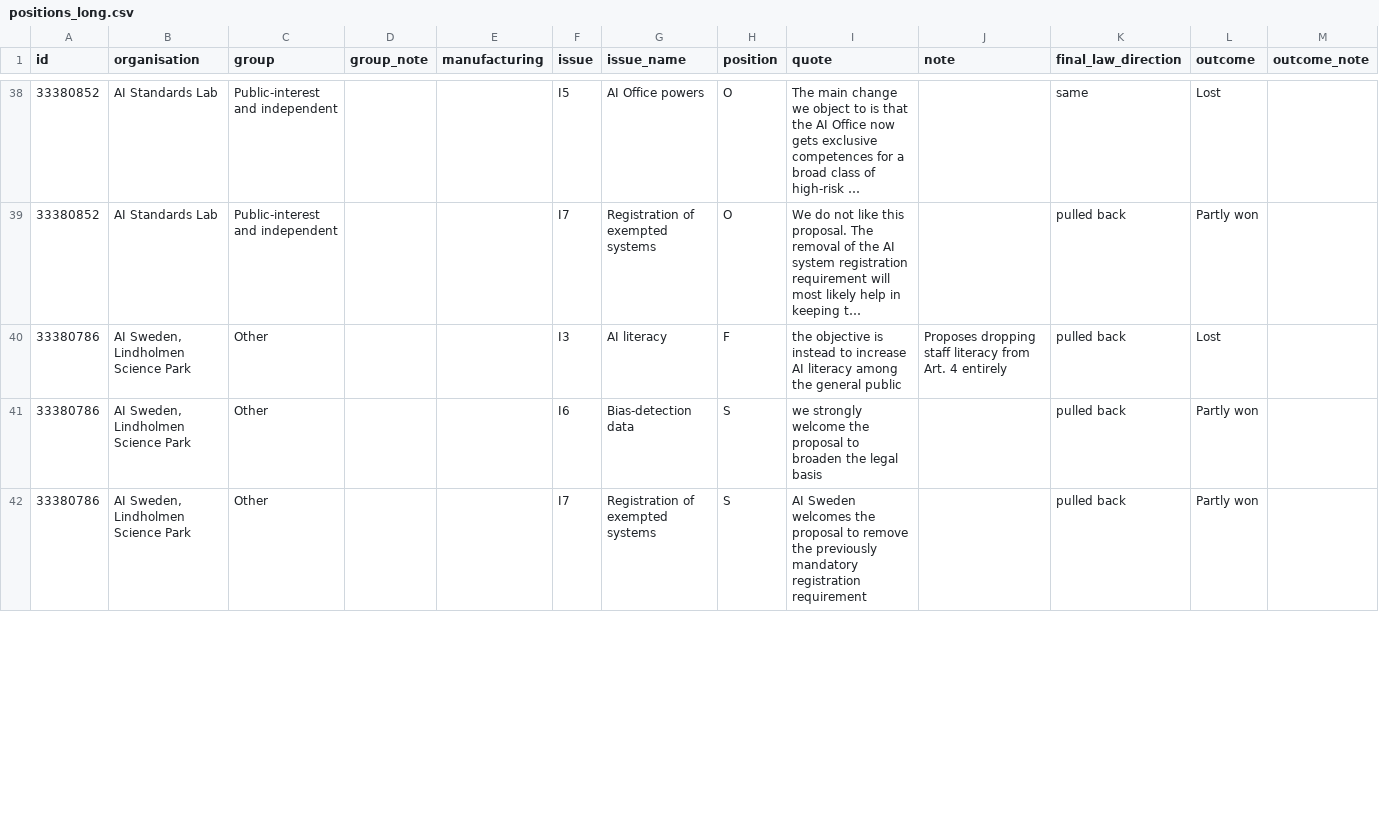
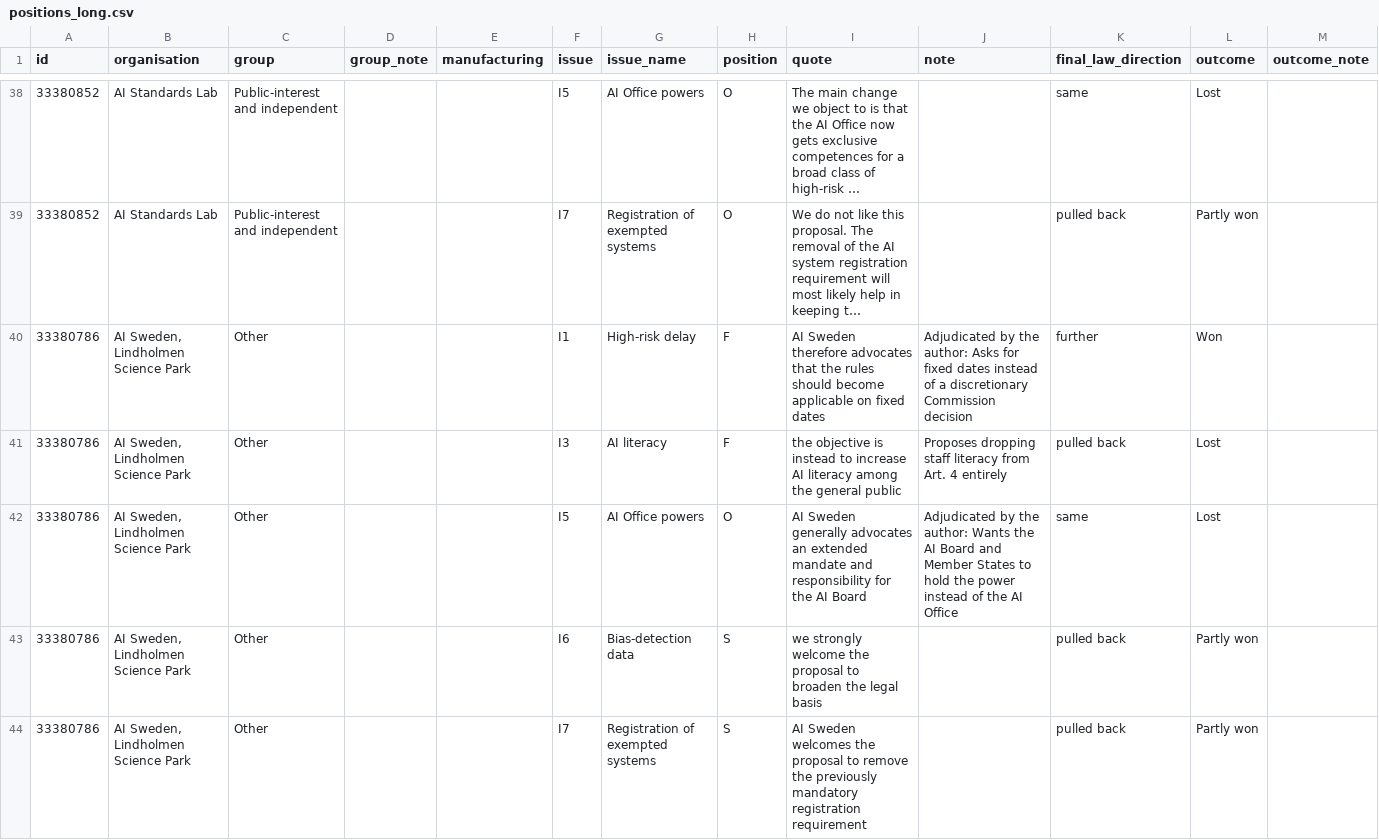
Before and after one commit to hetnileshitaliya-sys/who-rewrote-the-eu-ai-act, a CSV file: data/positions_long.csv, drawn as a sheet; only a part is shown, gaps mark what is left out; long unchanged cells end in …; the diff covers the shown part only; the diff names each change by its address in the sheet, - before the commit and + after, or states it on an @@ line.

```diff
--- a/data/positions_long.csv
+++ b/data/positions_long.csv
+row 40: 33380786 | AI Sweden, Lindholmen Science Park | Other |  |  | I1 | High-risk delay | F | AI Sweden therefore advocates that the rules should become applicable on fixed dates | Adjudicated by the author: Asks for fixed dates instead of a discretionary Commission decision | further | Won
+row 42: 33380786 | AI Sweden, Lindholmen Science Park | Other |  |  | I5 | AI Office powers | O | AI Sweden generally advocates an extended mandate and responsibility for the AI Board | Adjudicated by the author: Wants the AI Board and Member States to hold the power instead of the AI Office | same | Lost
```
Also changed, not shown: 5 added rows and 10 edited cells elsewhere in this file, data/coded_census.csv, data/verification_sheet.csv, 8 other files.
